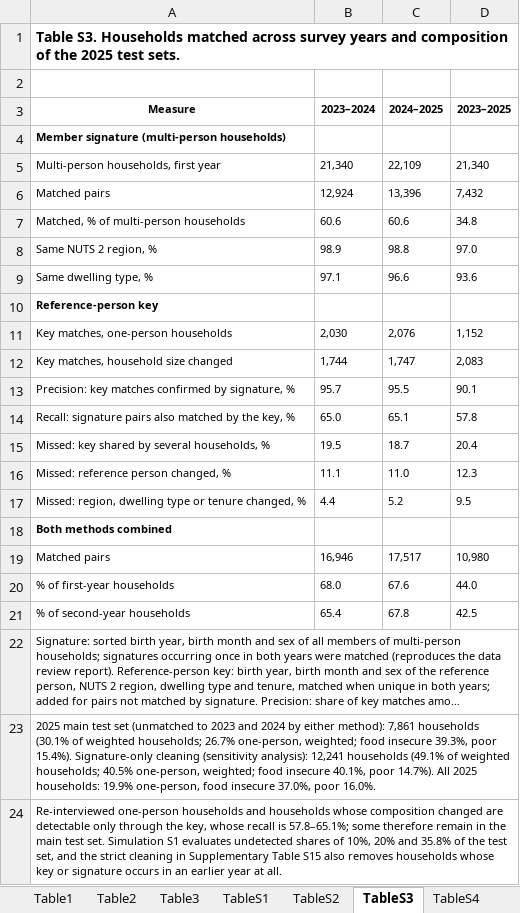
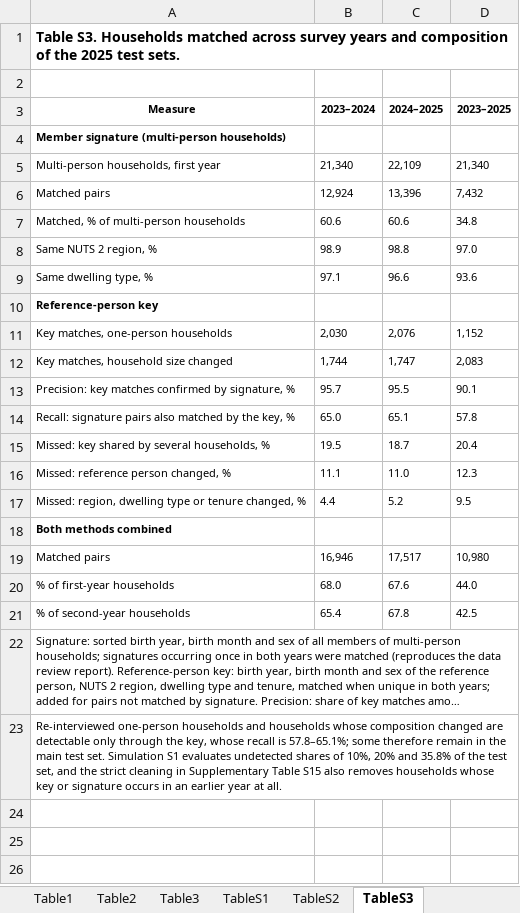
Before and after one commit to sy142/ilcs2023-2025-food-insecurity-poverty-targeting, an Excel workbook: Results/tablolar_tumu.xlsx, sheet TableS3, drawn as a sheet; long unchanged cells end in …; values as stored, in another font and other column widths than the file's, no borders; the diff names each change by its address in the sheet, - before the commit and + after, or states it on an @@ line.

```diff
--- a/Results/tablolar_tumu.xlsx (sheet TableS3)
+++ b/Results/tablolar_tumu.xlsx (sheet TableS3)
-row 23: 2025 main test set (unmatched to 2023 and 2024 by either method): 7,861 households (30.1% of weighted households; 26.7% one-person, weighted; food insecure 39.3%, poor 15.4%). Signature-only cleaning (sensitivity analysis): 12,241 households (49.1% of weighted households; 40.5% one-person, weighted; food insecure 40.1%, poor 14.7%). All 2025 households: 19.9% one-person, food insecure 37.0%, poor 16.0%.
```
Also changed, not shown: sheet TableS19, sheet TableS16, sheet Table3, sheet TableS11, sheet TableS6, other sheet tabs, 20 other files.
